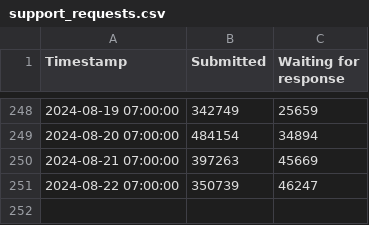
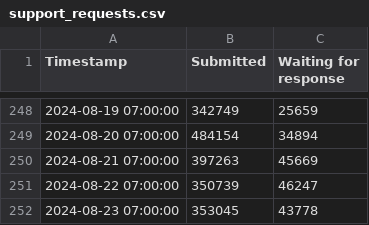
Before and after one commit to ehan03/Steam-Time-Series, a CSV file: data/support_requests.csv, drawn as a sheet; only a part is shown, gaps mark what is left out.

```diff
--- a/data/support_requests.csv
+++ b/data/support_requests.csv
@@ -251 +251,2 @@ Timestamp,Submitted,Waiting for response
 2024-08-22 07:00:00,350739,46247
+2024-08-23 07:00:00,353045,43778
```
